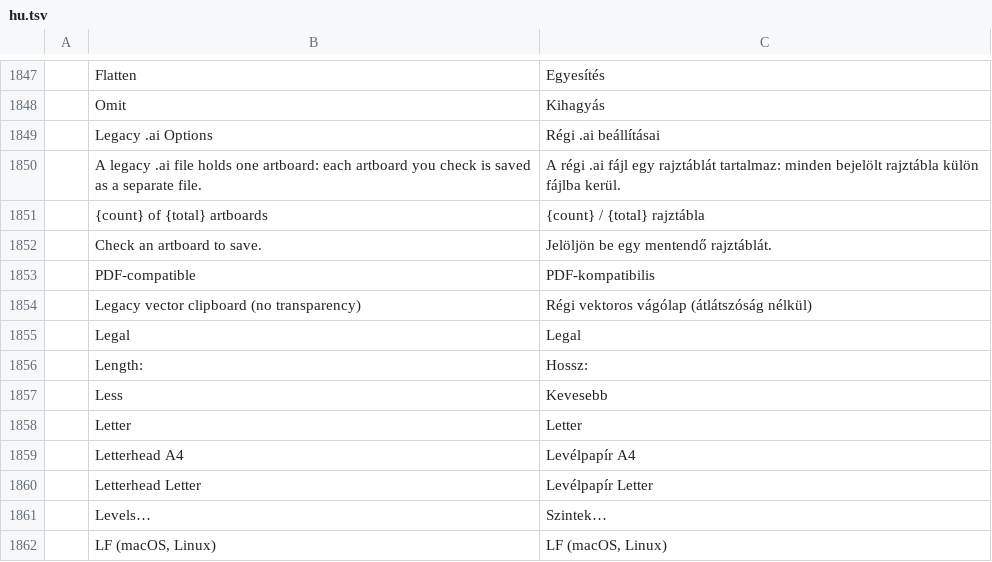
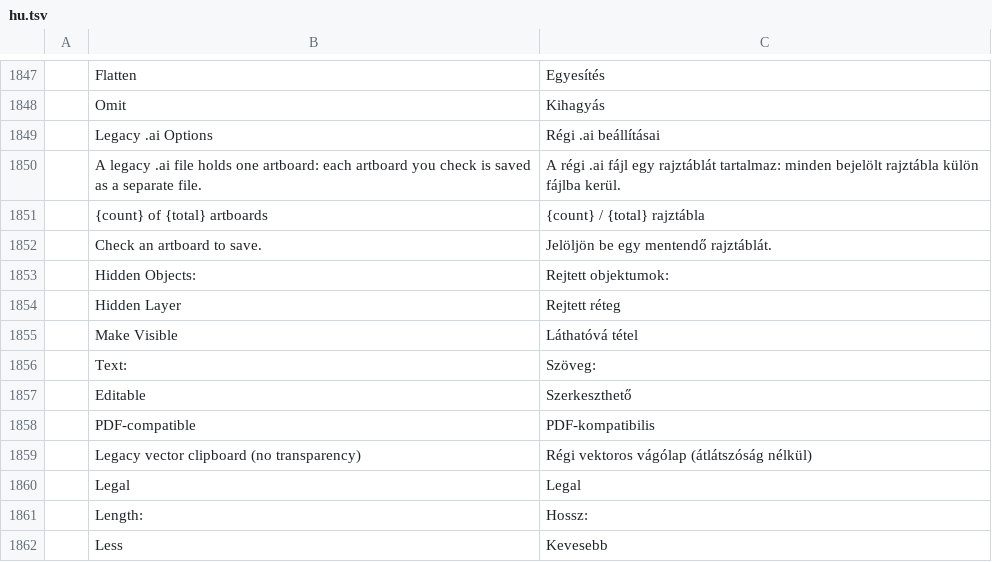
Before and after one commit to SparkoViii/vectorcraft, a TSV file: crates/ui-egui/src/i18n/hu.tsv, drawn as a sheet; only a part is shown, gaps mark what is left out; the shorter side is filled out with more unchanged rows; the diff names each change by its address in the sheet, - before the commit and + after, or states it on an @@ line.

```diff
--- a/crates/ui-egui/src/i18n/hu.tsv
+++ b/crates/ui-egui/src/i18n/hu.tsv
+row 1853:  | Hidden Objects: | Rejtett objektumok:
+row 1854:  | Hidden Layer | Rejtett réteg
+row 1855:  | Make Visible | Láthatóvá tétel
+row 1856:  | Text: | Szöveg:
+row 1857:  | Editable | Szerkeszthető
```
Also changed, not shown: crates/ui-egui/src/i18n/de.tsv, crates/ui-egui/src/i18n/ja.tsv, 20 other files.
